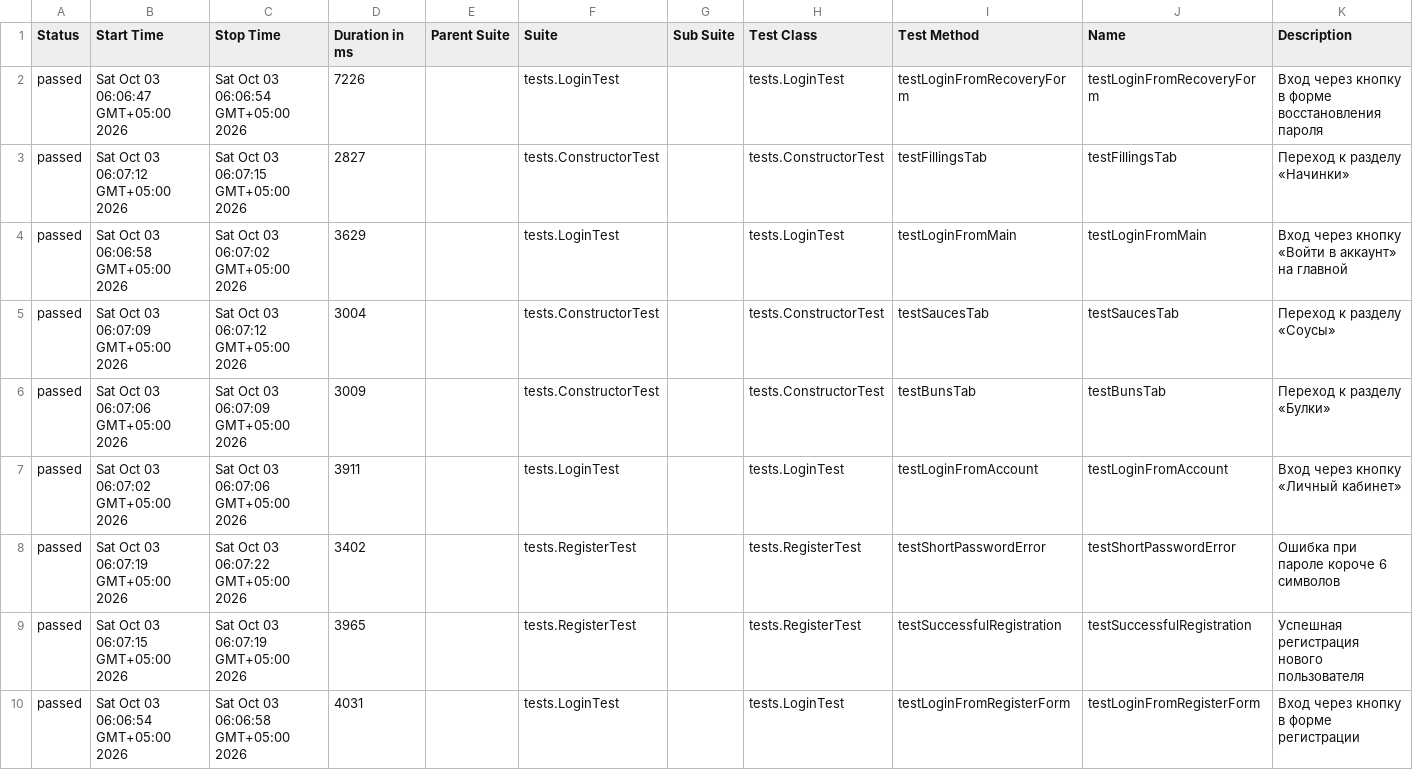
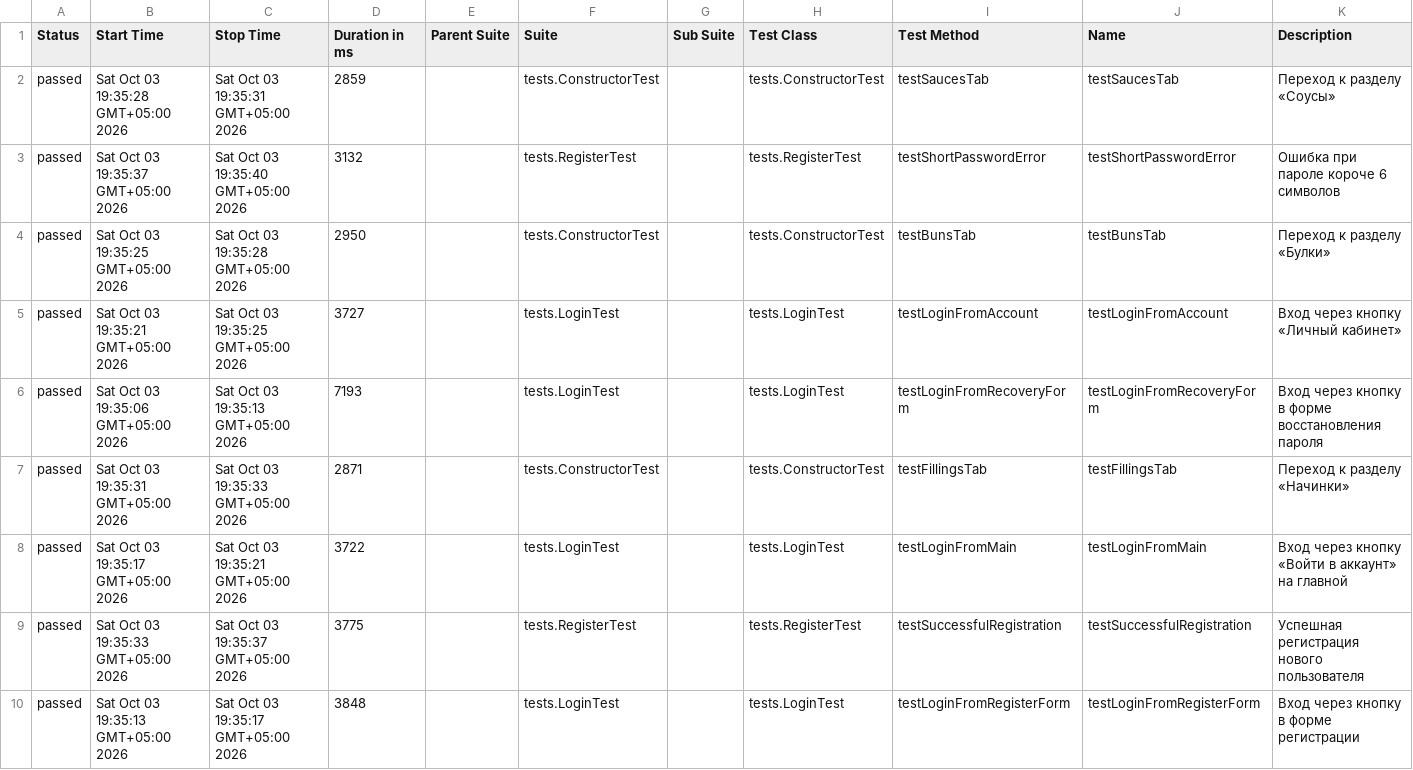
Before and after one commit to d1lya97/Diplom_3, a CSV file: allure-report/data/suites.csv, drawn as a sheet.

```diff
--- a/allure-report/data/suites.csv
+++ b/allure-report/data/suites.csv
@@ -1,10 +1,10 @@
 "Status","Start Time","Stop Time","Duration in ms","Parent Suite","Suite","Sub Suite","Test Class","Test Method","Name","Description"
-"passed","Sat Oct 03 06:06:47 GMT+05:00 2026","Sat Oct 03 06:06:54 GMT+05:00 2026","7226","","tests.LoginTest","","tests.LoginTest","testLoginFromRecoveryForm","testLoginFromRecoveryForm","Вход через кнопку в форме восстановления пароля"
-"passed","Sat Oct 03 06:07:12 GMT+05:00 2026","Sat Oct 03 06:07:15 GMT+05:00 2026","2827","","tests.ConstructorTest","","tests.ConstructorTest","testFillingsTab","testFillingsTab","Переход к разделу «Начинки»"
-"passed","Sat Oct 03 06:06:58 GMT+05:00 2026","Sat Oct 03 06:07:02 GMT+05:00 2026","3629","","tests.LoginTest","","tests.LoginTest","testLoginFromMain","testLoginFromMain","Вход через кнопку «Войти в аккаунт» на главной"
-"passed","Sat Oct 03 06:07:09 GMT+05:00 2026","Sat Oct 03 06:07:12 GMT+05:00 2026","3004","","tests.ConstructorTest","","tests.ConstructorTest","testSaucesTab","testSaucesTab","Переход к разделу «Соусы»"
-"passed","Sat Oct 03 06:07:06 GMT+05:00 2026","Sat Oct 03 06:07:09 GMT+05:00 2026","3009","","tests.ConstructorTest","","tests.ConstructorTest","testBunsTab","testBunsTab","Переход к разделу «Булки»"
-"passed","Sat Oct 03 06:07:02 GMT+05:00 2026","Sat Oct 03 06:07:06 GMT+05:00 2026","3911","","tests.LoginTest","","tests.LoginTest","testLoginFromAccount","testLoginFromAccount","Вход через кнопку «Личный кабинет»"
-"passed","Sat Oct 03 06:07:19 GMT+05:00 2026","Sat Oct 03 06:07:22 GMT+05:00 2026","3402","","tests.RegisterTest","","tests.RegisterTest","testShortPasswordError","testShortPasswordError","Ошибка при пароле короче 6 символов"
-"passed","Sat Oct 03 06:07:15 GMT+05:00 2026","Sat Oct 03 06:07:19 GMT+05:00 2026","3965","","tests.RegisterTest","","tests.RegisterTest","testSuccessfulRegistration","testSuccessfulRegistration","Успешная регистрация нового пользователя"
-"passed","Sat Oct 03 06:06:54 GMT+05:00 2026","Sat Oct 03 06:06:58 GMT+05:00 2026","4031","","tests.LoginTest","","tests.LoginTest","testLoginFromRegisterForm","testLoginFromRegisterForm","Вход через кнопку в форме регистрации"
+"passed","Sat Oct 03 19:35:28 GMT+05:00 2026","Sat Oct 03 19:35:31 GMT+05:00 2026","2859","","tests.ConstructorTest","","tests.ConstructorTest","testSaucesTab","testSaucesTab","Переход к разделу «Соусы»"
+"passed","Sat Oct 03 19:35:37 GMT+05:00 2026","Sat Oct 03 19:35:40 GMT+05:00 2026","3132","","tests.RegisterTest","","tests.RegisterTest","testShortPasswordError","testShortPasswordError","Ошибка при пароле короче 6 символов"
+"passed","Sat Oct 03 19:35:25 GMT+05:00 2026","Sat Oct 03 19:35:28 GMT+05:00 2026","2950","","tests.ConstructorTest","","tests.ConstructorTest","testBunsTab","testBunsTab","Переход к разделу «Булки»"
+"passed","Sat Oct 03 19:35:21 GMT+05:00 2026","Sat Oct 03 19:35:25 GMT+05:00 2026","3727","","tests.LoginTest","","tests.LoginTest","testLoginFromAccount","testLoginFromAccount","Вход через кнопку «Личный кабинет»"
+"passed","Sat Oct 03 19:35:06 GMT+05:00 2026","Sat Oct 03 19:35:13 GMT+05:00 2026","7193","","tests.LoginTest","","tests.LoginTest","testLoginFromRecoveryForm","testLoginFromRecoveryForm","Вход через кнопку в форме восстановления пароля"
+"passed","Sat Oct 03 19:35:31 GMT+05:00 2026","Sat Oct 03 19:35:33 GMT+05:00 2026","2871","","tests.ConstructorTest","","tests.ConstructorTest","testFillingsTab","testFillingsTab","Переход к разделу «Начинки»"
+"passed","Sat Oct 03 19:35:17 GMT+05:00 2026","Sat Oct 03 19:35:21 GMT+05:00 2026","3722","","tests.LoginTest","","tests.LoginTest","testLoginFromMain","testLoginFromMain","Вход через кнопку «Войти в аккаунт» на главной"
+"passed","Sat Oct 03 19:35:33 GMT+05:00 2026","Sat Oct 03 19:35:37 GMT+05:00 2026","3775","","tests.RegisterTest","","tests.RegisterTest","testSuccessfulRegistration","testSuccessfulRegistration","Успешная регистрация нового пользователя"
+"passed","Sat Oct 03 19:35:13 GMT+05:00 2026","Sat Oct 03 19:35:17 GMT+05:00 2026","3848","","tests.LoginTest","","tests.LoginTest","testLoginFromRegisterForm","testLoginFromRegisterForm","Вход через кнопку в форме регистрации"
```
Also changed, not shown: 50 other files.
